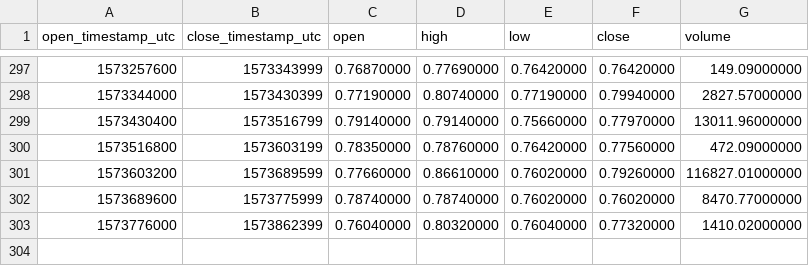
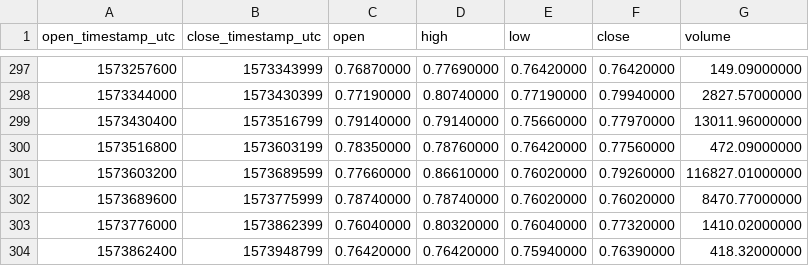
Before and after one commit to cryptobigbro/binance-WAVESUSDC, a CSV file: binance-WAVESUSDC-1d.csv, drawn as a sheet; only a part is shown, gaps mark what is left out.

```diff
--- a/binance-WAVESUSDC-1d.csv
+++ b/binance-WAVESUSDC-1d.csv
@@ -303 +303,2 @@ open_timestamp_utc,close_timestamp_utc,open,high,low,close,volume
 1573776000,1573862399,0.76040000,0.80320000,0.76040000,0.77320000,1410.02000000
+1573862400,1573948799,0.76420000,0.76420000,0.75940000,0.76390000,418.32000000
```
Also changed, not shown: binance-WAVESUSDC-1h.csv.
